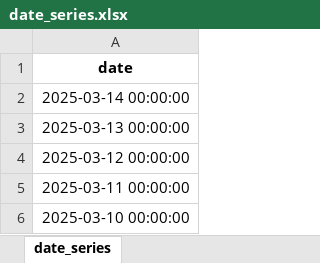
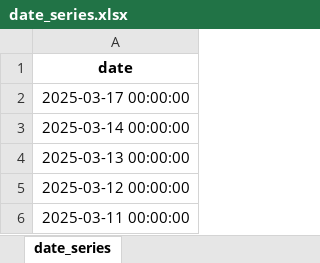
Before and after one commit to twan507/py-app, an Excel workbook: .xlsx/date_series.xlsx, sheet date_series, drawn as a sheet; only a part is shown; the shorter side is filled out with more unchanged rows; values as stored, in another font and other column widths than the file's, no borders; the diff names each change by its address in the sheet, - before the commit and + after, or states it on an @@ line.

```diff
--- a/.xlsx/date_series.xlsx (sheet date_series)
+++ b/.xlsx/date_series.xlsx (sheet date_series)
+row 2: 2025-03-17 00:00:00
```
Also changed, not shown: .xlsx/current_quarter_classification.xlsx, 18 other files.
